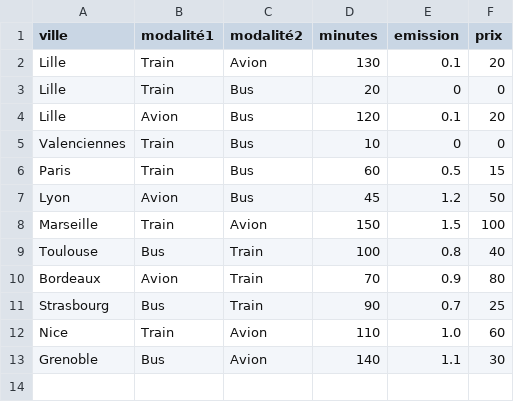
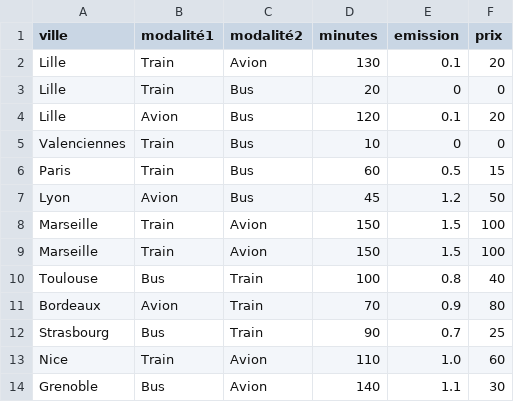
Before and after one commit to ToRaNek/Woze, a CSV file: res/version2/data/correspondances.csv, drawn as a sheet; the diff names each change by its address in the sheet, - before the commit and + after, or states it on an @@ line.

```diff
--- a/res/version2/data/correspondances.csv
+++ b/res/version2/data/correspondances.csv
+row 9: Marseille | Train | Avion | 150 | 1.5 | 100
```
Also changed, not shown: res/version2/data/villes.csv, 5 other files.
